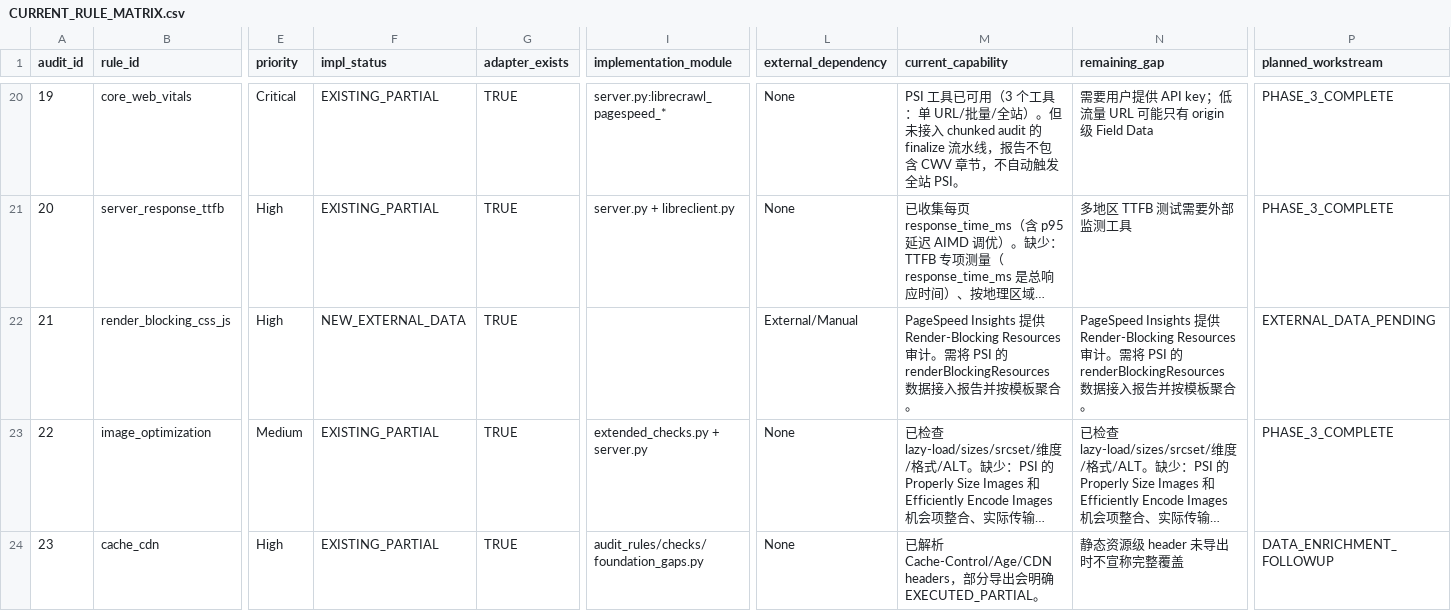
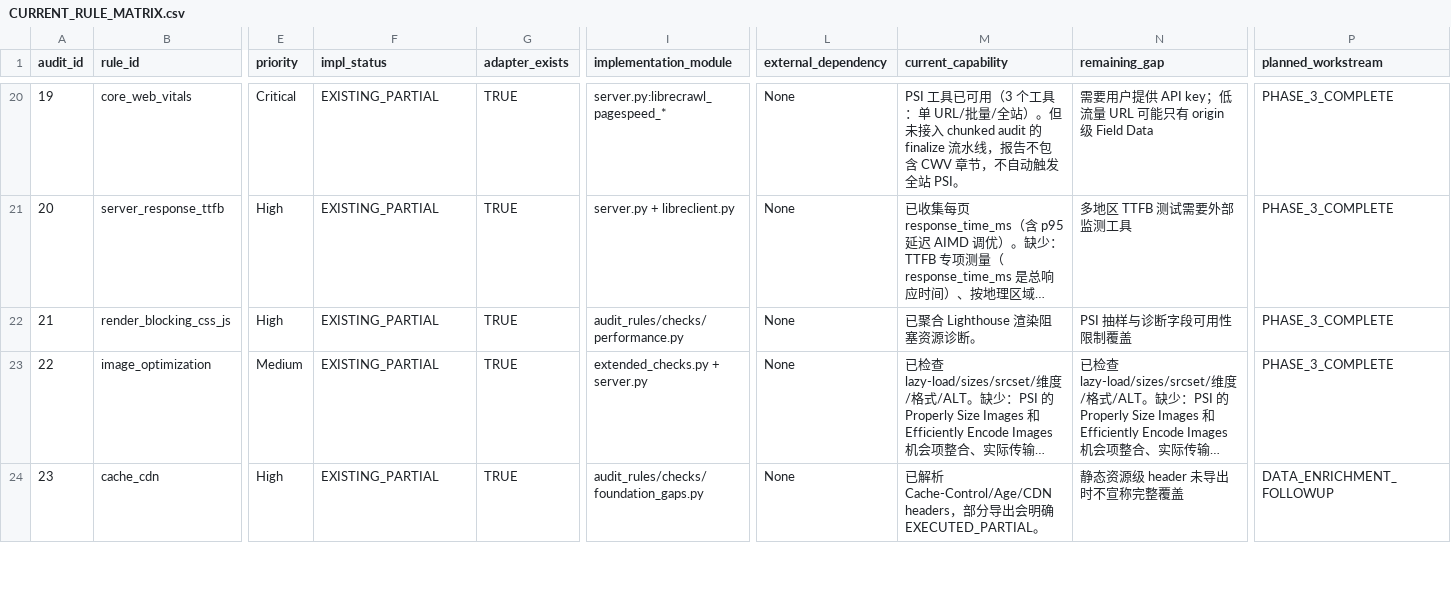
Before and after one commit to liushuaiye2602141602-cmyk/librecrawl-technical-seo-audit-mcp, a CSV file: docs/handoff/CURRENT_RULE_MATRIX.csv, drawn as a sheet; only a part is shown, gaps mark what is left out; long unchanged cells end in …; the diff covers the shown part only; the diff names each change by its address in the sheet, - before the commit and + after, or states it on an @@ line.

Commit message:
docs: record external evidence provider completion

```diff
--- a/docs/handoff/CURRENT_RULE_MATRIX.csv
+++ b/docs/handoff/CURRENT_RULE_MATRIX.csv
-F22 (impl_status): NEW_EXTERNAL_DATA
+F22 (impl_status): EXISTING_PARTIAL
-I22 (implementation_module): (empty)
+I22 (implementation_module): audit_rules/checks/performance.py
-L22 (external_dependency): External/Manual
+L22 (external_dependency): None
-M22 (current_capability): PageSpeed Insights 提供 Render-Blocking Resources 审计。需将 PSI 的 renderBlockingResources 数据接入报告并按模板聚合。
+M22 (current_capability): 已聚合 Lighthouse 渲染阻塞资源诊断。
-N22 (remaining_gap): PageSpeed Insights 提供 Render-Blocking Resources 审计。需将 PSI 的 renderBlockingResources 数据接入报告并按模板聚合。
+N22 (remaining_gap): PSI 抽样与诊断字段可用性限制覆盖
-P22 (planned_workstream): EXTERNAL_DATA_PENDING
+P22 (planned_workstream): PHASE_3_COMPLETE
```
Also changed, not shown: 45 edited cells elsewhere in this file, 7 other files.
